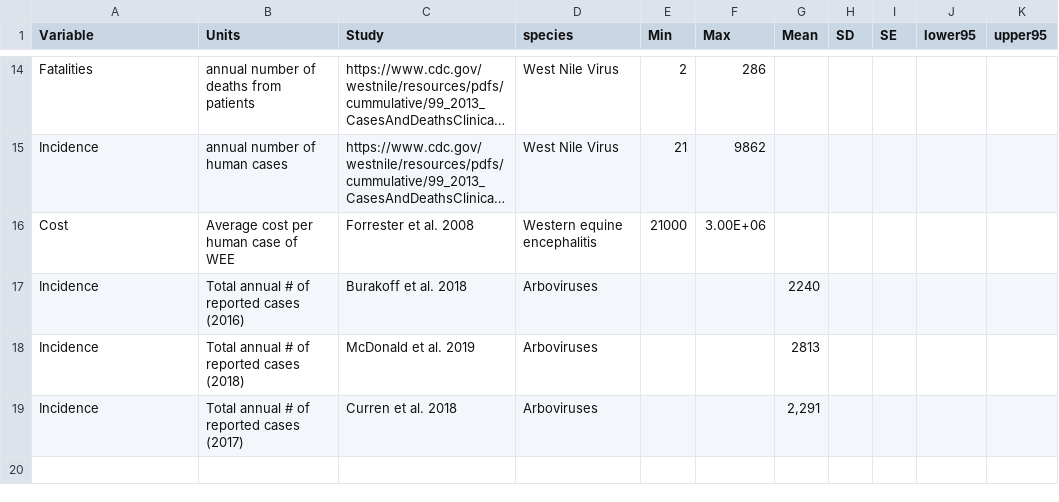
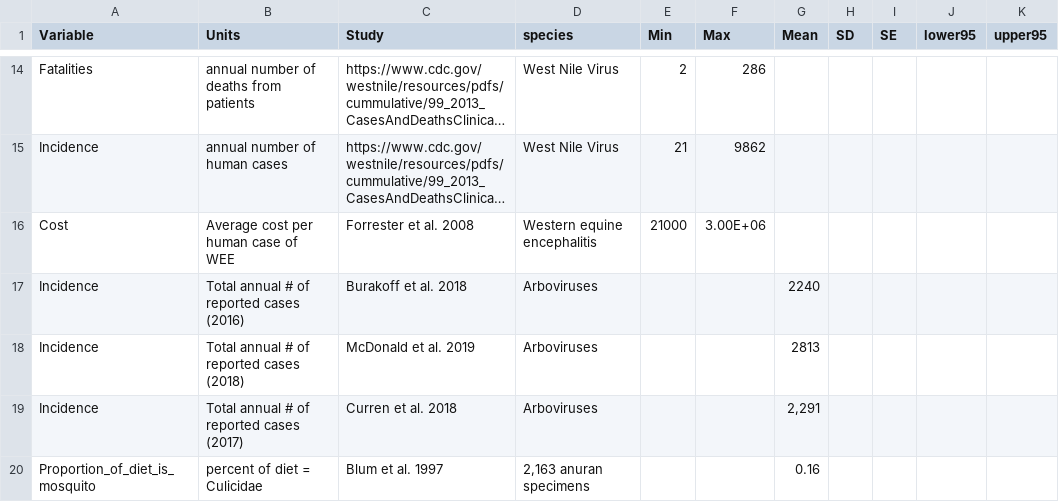
Before and after one commit to Grace89/AmphibianValue2, a CSV file: DiseaseValues.csv, drawn as a sheet; only a part is shown, gaps mark what is left out; long unchanged cells end in …; the diff names each change by its address in the sheet, - before the commit and + after, or states it on an @@ line.

Commit message:
added values to table

```diff
--- a/DiseaseValues.csv
+++ b/DiseaseValues.csv
+row 20: Proportion_of_diet_is_mosquito | percent of diet = Culicidae | Blum et al. 1997 | 2,163 anuran specimens |  |  | 0.16
```
